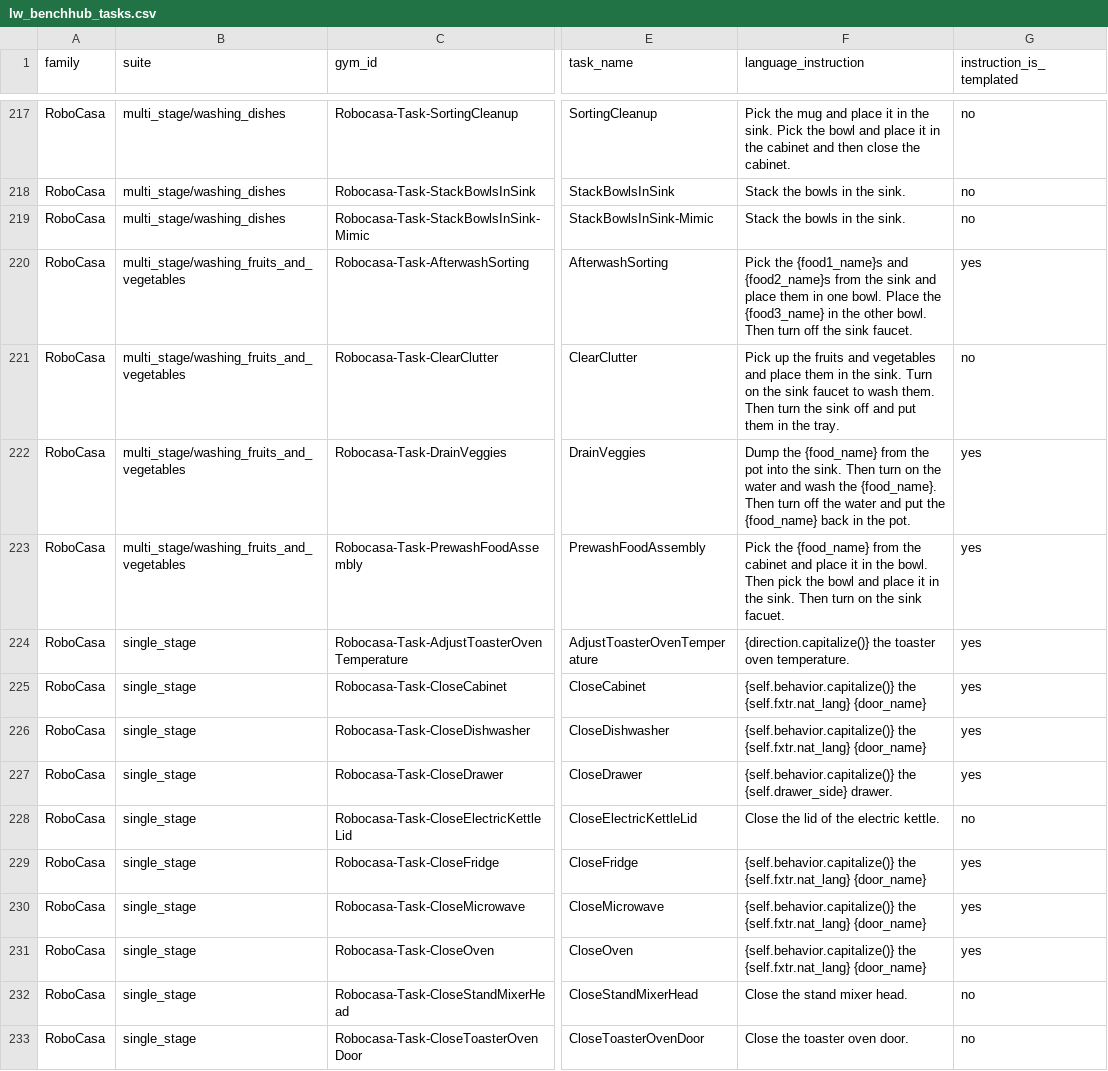
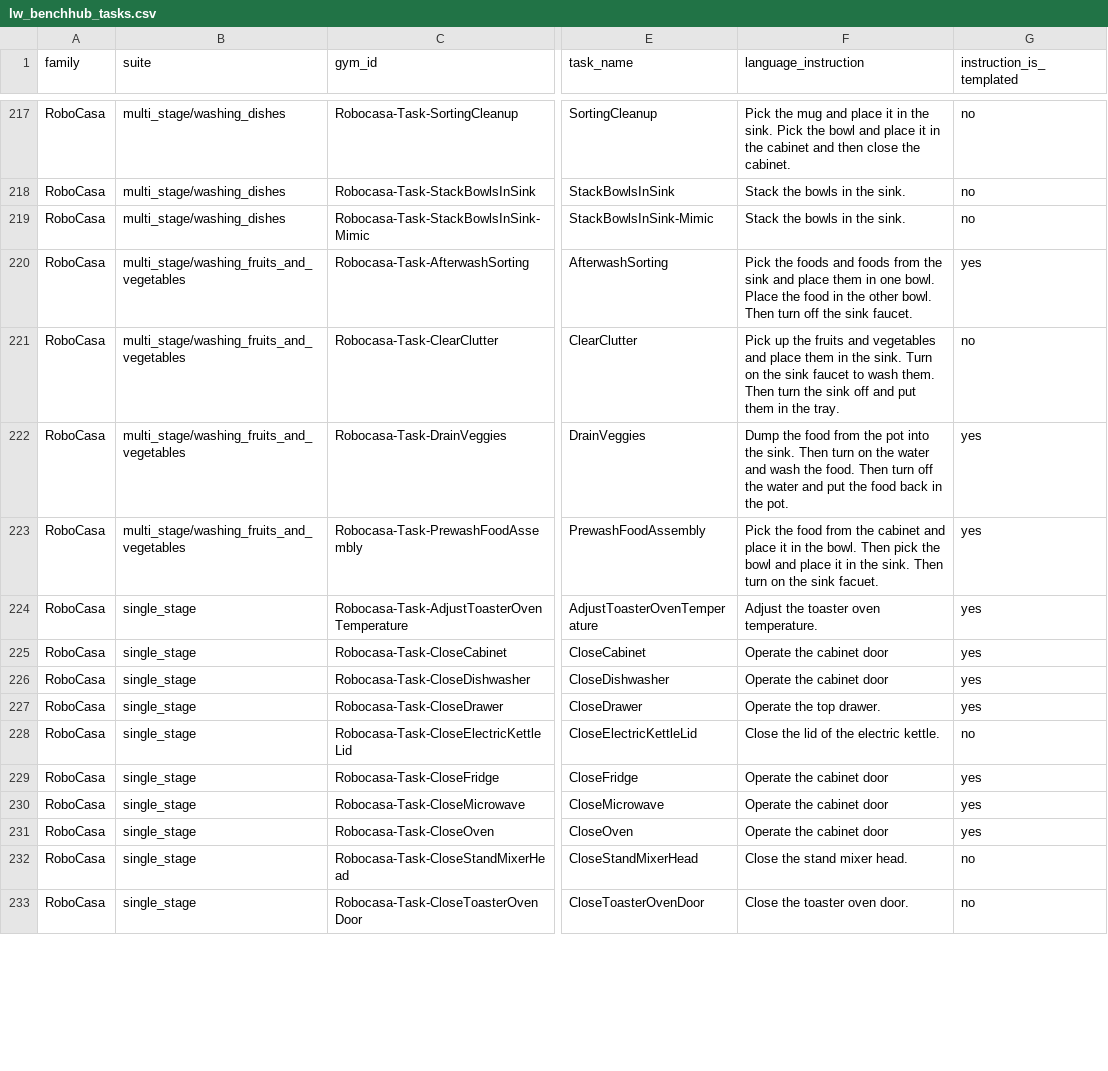
Before and after one commit to Everloom-129/SimBench, a CSV file: lightwheel/lw_benchhub_tasks.csv, drawn as a sheet; only a part is shown, gaps mark what is left out; the diff covers the shown part only; the diff names each change by its address in the sheet, - before the commit and + after, or states it on an @@ line.

```diff
--- a/lightwheel/lw_benchhub_tasks.csv
+++ b/lightwheel/lw_benchhub_tasks.csv
-F220 (language_instruction): Pick the {food1_name}s and {food2_name}s from the sink and place them in one bowl. Place the {food3_name} in the…
+F220 (language_instruction): Pick the foods and foods from the sink and place them in one bowl. Place the food in the…
-F222 (language_instruction): Dump the {food_name} from the pot into the sink. Then turn on the water and wash the {food_name}. Then turn off the water and put the {food_name} back in…
+F222 (language_instruction): Dump the food from the pot into the sink. Then turn on the water and wash the food. Then turn off the water and put the food back in…
-F223 (language_instruction): Pick the {food_name} from the…
+F223 (language_instruction): Pick the food from the…
-F224 (language_instruction): {direction.capitalize()} the toaster oven temperature.
+F224 (language_instruction): Adjust the toaster oven temperature.
-F225:F226 (language_instruction): {self.behavior.capitalize()} the {self.fxtr.nat_lang} {door_name}
+F225:F226 (language_instruction): Operate the cabinet door
-F227 (language_instruction): {self.behavior.capitalize()} the {self.drawer_side} drawer.
+F227 (language_instruction): Operate the top drawer.
-F229:F231 (language_instruction): {self.behavior.capitalize()} the {self.fxtr.nat_lang} {door_name}
+F229:F231 (language_instruction): Operate the cabinet door
```
Also changed, not shown: 66 edited cells elsewhere in this file, 1 other file.
